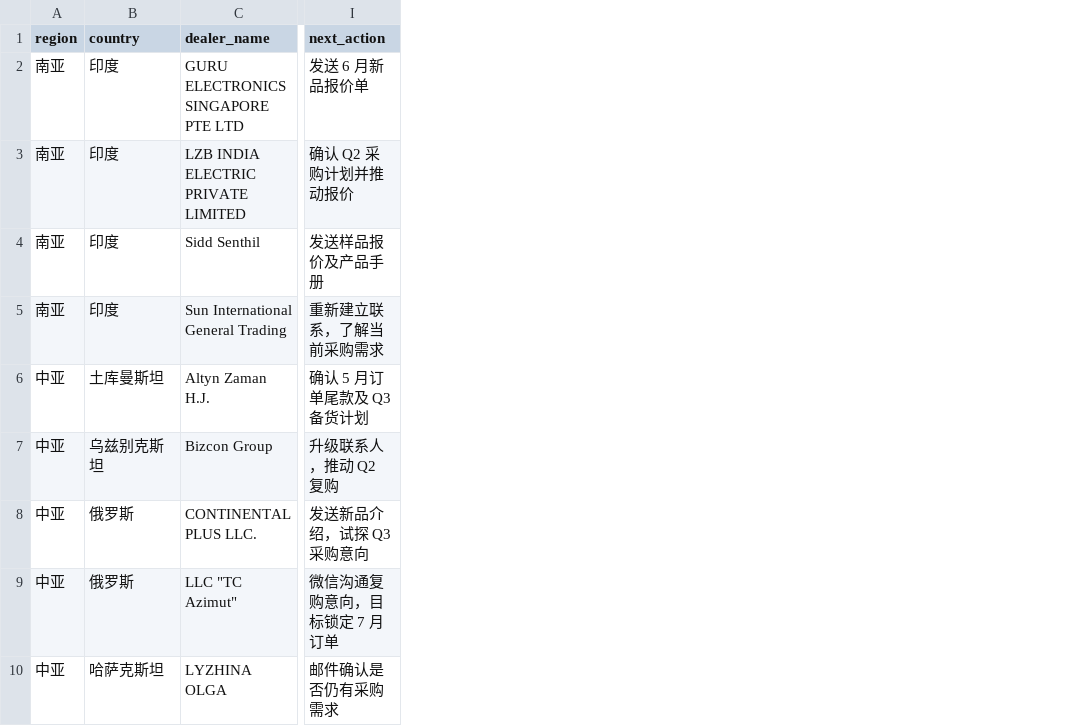
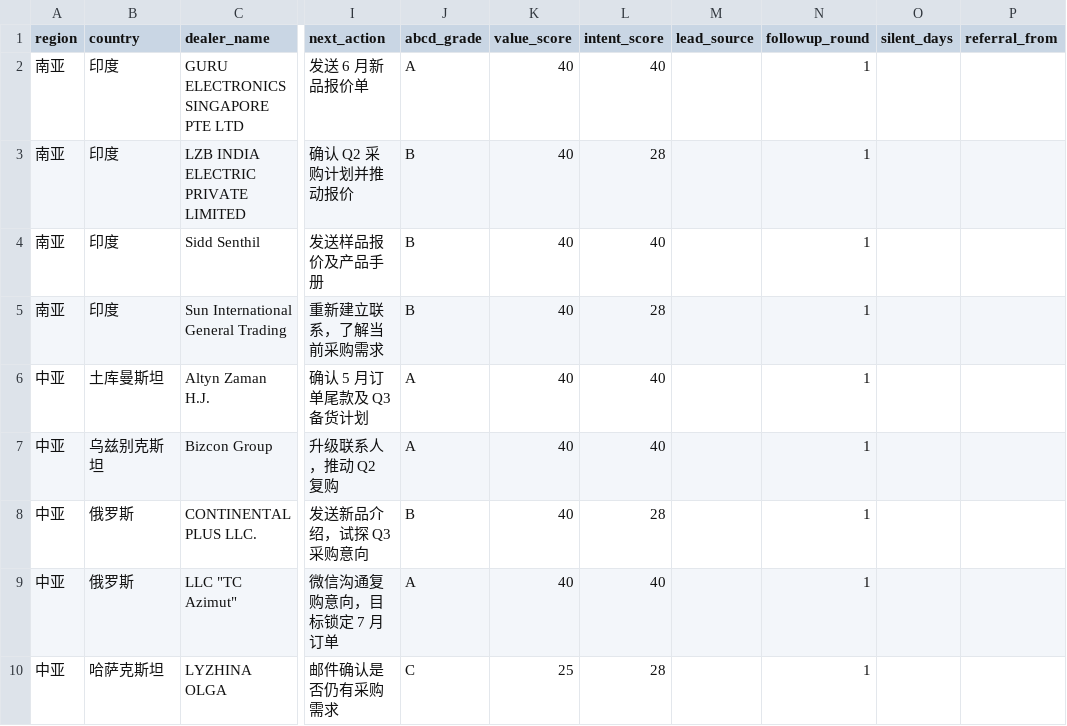
Before and after one commit to Frankie-Foo/PDCA-agent, a CSV file: teams/yang-jingjing/customers.csv, drawn as a sheet; only a part is shown, gaps mark what is left out; the diff names each change by its address in the sheet, - before the commit and + after, or states it on an @@ line.

```diff
--- a/teams/yang-jingjing/customers.csv
+++ b/teams/yang-jingjing/customers.csv
+column J (abcd_grade), rows 2-10: A | B | B | B | A | A | B | A | C
+column K (value_score), rows 2-10: 40 | 40 | 40 | 40 | 40 | 40 | 40 | 40 | 25
+column L (intent_score), rows 2-10: 40 | 28 | 40 | 28 | 40 | 40 | 28 | 40 | 28
+column M (lead_source), empty
+column N (followup_round), rows 2-10: all 1
+column O (silent_days), empty
+column P (referral_from), empty
```
Also changed, not shown: 6 other files.
